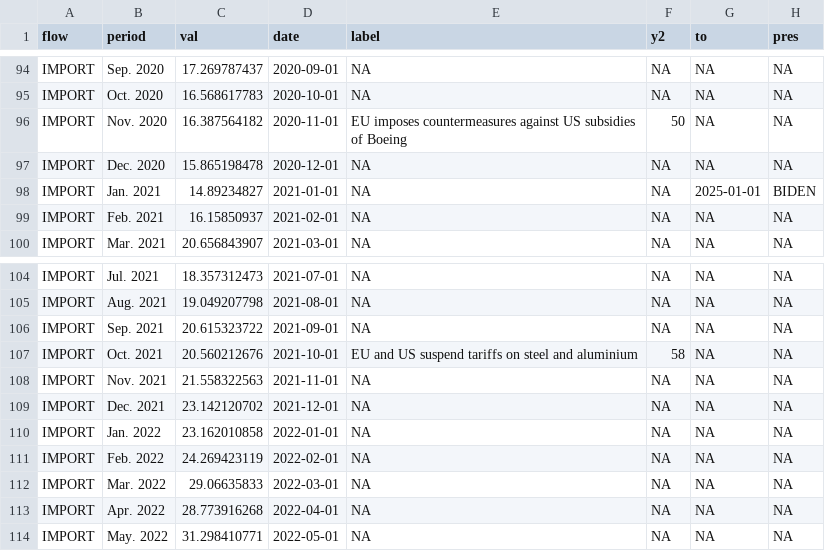
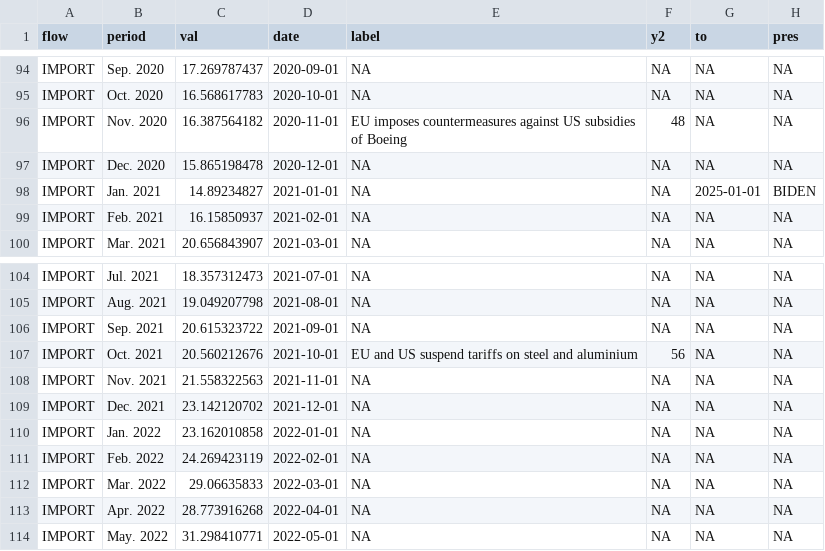
Before and after one commit to euissR/commentary, a CSV file: 2024_11 US elections/commentary_2024-11_GS_US-elections.csv, drawn as a sheet; only a part is shown, gaps mark what is left out.

Commit message:
Update commentary_2024-11_GS_US-elections.csv

```diff
--- a/2024_11 US elections/commentary_2024-11_GS_US-elections.csv
+++ b/2024_11 US elections/commentary_2024-11_GS_US-elections.csv
@@ -95,3 +95,3 @@ IMPORT,Sep. 2020,17.269787437,2020-09-01,NA,NA,NA,NA
 IMPORT,Oct. 2020,16.568617783,2020-10-01,NA,NA,NA,NA
-IMPORT,Nov. 2020,16.387564182,2020-11-01,EU imposes countermeasures against US subsidies of Boeing,50,NA,NA
+IMPORT,Nov. 2020,16.387564182,2020-11-01,EU imposes countermeasures against US subsidies of Boeing,48,NA,NA
 IMPORT,Dec. 2020,15.865198478,2020-12-01,NA,NA,NA,NA
@@ -106,3 +106,3 @@ IMPORT,Aug. 2021,19.049207798,2021-08-01,NA,NA,NA,NA
 IMPORT,Sep. 2021,20.615323722,2021-09-01,NA,NA,NA,NA
-IMPORT,Oct. 2021,20.560212676,2021-10-01,EU and US suspend tariffs on steel and aluminium,58,NA,NA
+IMPORT,Oct. 2021,20.560212676,2021-10-01,EU and US suspend tariffs on steel and aluminium,56,NA,NA
 IMPORT,Nov. 2021,21.558322563,2021-11-01,NA,NA,NA,NA
```
